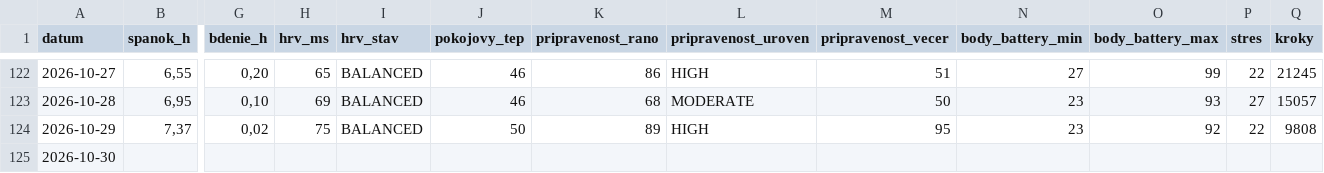
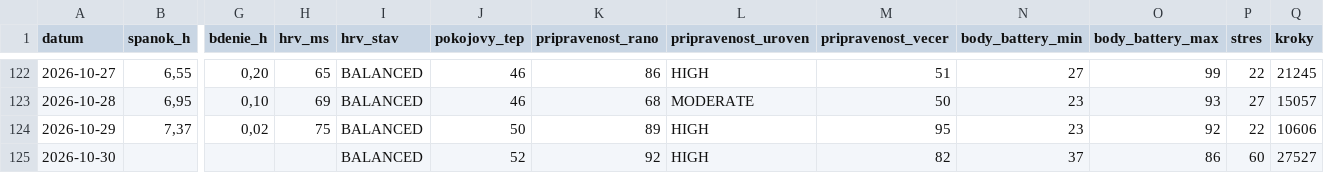
Before and after one commit to panacekm08/relaxrun, a CSV file: wellness.csv, drawn as a sheet; only a part is shown, gaps mark what is left out; the diff names each change by its address in the sheet, - before the commit and + after, or states it on an @@ line.

```diff
--- a/wellness.csv
+++ b/wellness.csv
-Q124 (kroky): 9808
+Q124 (kroky): 10606
-I125 (hrv_stav): (empty)
+I125 (hrv_stav): BALANCED
-J125 (pokojovy_tep): (empty)
+J125 (pokojovy_tep): 52
-K125 (pripravenost_rano): (empty)
+K125 (pripravenost_rano): 92
-L125 (pripravenost_uroven): (empty)
+L125 (pripravenost_uroven): HIGH
-M125 (pripravenost_vecer): (empty)
+M125 (pripravenost_vecer): 82
-N125 (body_battery_min): (empty)
+N125 (body_battery_min): 37
-O125 (body_battery_max): (empty)
+O125 (body_battery_max): 86
-P125 (stres): (empty)
+P125 (stres): 60
-Q125 (kroky): (empty)
+Q125 (kroky): 27527
```
Also changed, not shown: activities.csv, 4 other files.
